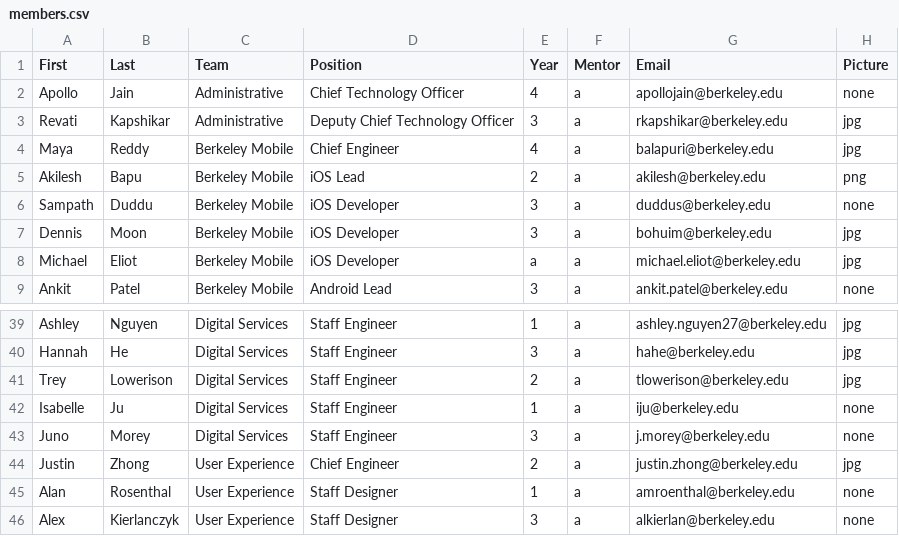
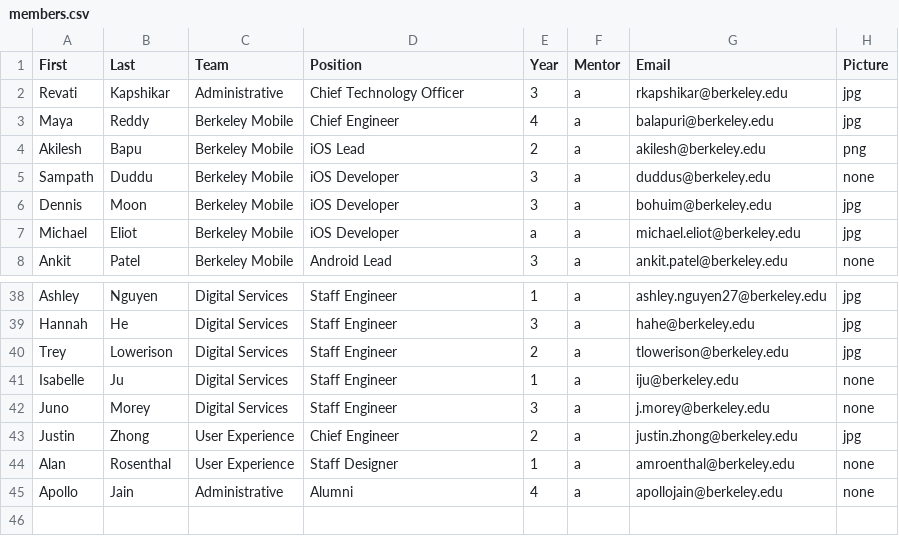
Before and after one commit to Justinzh1/OCTO-Website, a CSV file: _data/members.csv, drawn as a sheet; only a part is shown, gaps mark what is left out.

```diff
--- a/_data/members.csv
+++ b/_data/members.csv
@@ -1,4 +1,3 @@
 First,Last,Team,Position,Year,Mentor,Email,Picture
-Apollo,Jain,Administrative,Chief Technology Officer,4,a,apollojain@berkeley.edu,none
-Revati,Kapshikar,Administrative,Deputy Chief Technology Officer,3,a,rkapshikar@berkeley.edu,jpg
+Revati,Kapshikar,Administrative,Chief Technology Officer,3,a,rkapshikar@berkeley.edu,jpg
 Maya,Reddy,Berkeley Mobile,Chief Engineer,4,a,balapuri@berkeley.edu,jpg
@@ -45,2 +44,2 @@ Justin,Zhong,User Experience,Chief Engineer,2,a,justin.zhong@berkeley.edu,jpg
 Alan,Rosenthal,User Experience,Staff Designer,1,a,amroenthal@berkeley.edu,none
-Alex,Kierlanczyk,User Experience,Staff Designer,3,a,alkierlan@berkeley.edu,none
+Apollo,Jain,Administrative,Alumni,4,a,apollojain@berkeley.edu,none
```
Also changed, not shown: 20 other files.
